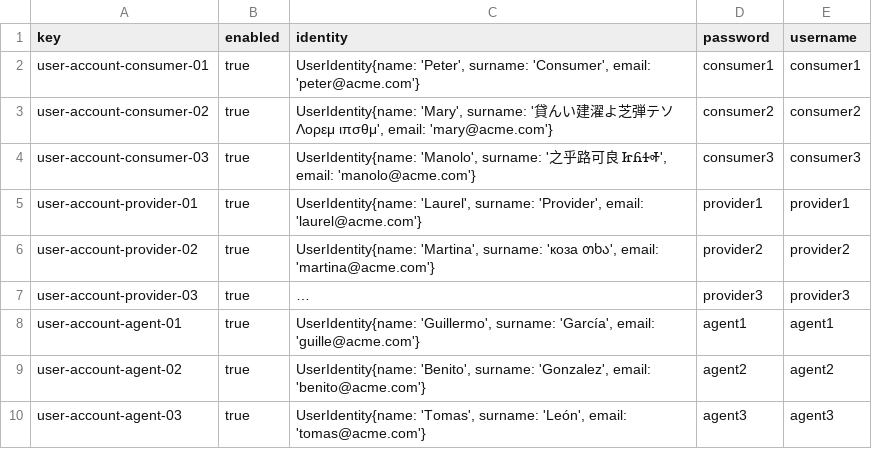
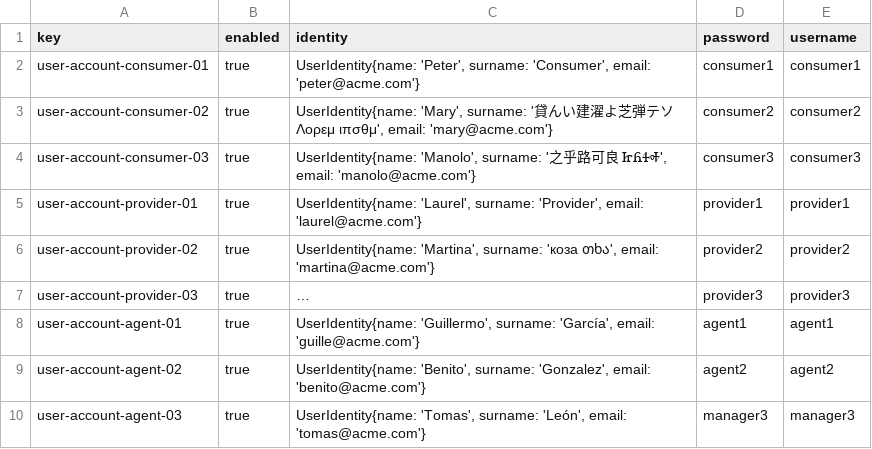
Before and after one commit to sfernandez07/DP2-C.004, a CSV file: src/main/resources/WEB-INF/data/sample/user-account.csv, drawn as a sheet; long unchanged cells end in ….

```diff
--- a/src/main/resources/WEB-INF/data/sample/user-account.csv
+++ b/src/main/resources/WEB-INF/data/sample/user-account.csv
@@ -9,2 +9,2 @@ user-account-agent-01,true,"UserIdentity{name: 'Guillermo', surname: 'García',
 user-account-agent-02,true,"UserIdentity{name: 'Benito', surname: 'Gonzalez', email: 'benito@acme.com'}",agent2,agent2
-user-account-agent-03,true,"UserIdentity{name: 'Tomas', surname: 'León', email: 'tomas@acme.com'}",agent3,agent3
+user-account-agent-03,true,"UserIdentity{name: 'Tomas', surname: 'León', email: 'tomas@acme.com'}",manager3,manager3
```
Also changed, not shown: src/main/resources/WEB-INF/data/sample/assistance-agent.csv.
